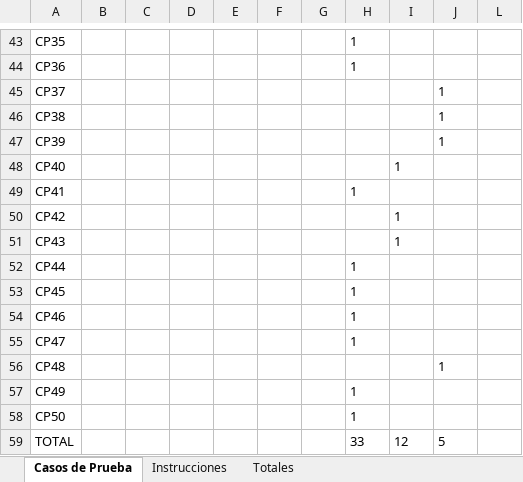
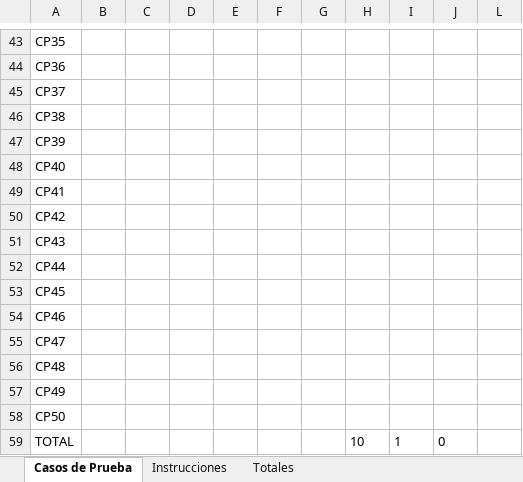
Before and after one commit to ElMaikina/utfsm-isw, an Excel workbook: Casos_de_Prueba_Template_1.xlsx, sheet Casos de Prueba, drawn as a sheet; only a part is shown, gaps mark what is left out; values as stored, in another font and other column widths than the file's, no borders; charts and pictures not drawn; the diff covers the shown part only; the diff names each change by its address in the sheet, - before the commit and + after, or states it on an @@ line.

```diff
--- a/Casos_de_Prueba_Template_1.xlsx (sheet Casos de Prueba)
+++ b/Casos_de_Prueba_Template_1.xlsx (sheet Casos de Prueba)
-H43:H44: 1
+H43:H44: (empty)
-J45:J47: 1
+J45:J47: (empty)
-I48: 1
+I48: (empty)
-H49: 1
+H49: (empty)
-I50:I51: 1
+I50:I51: (empty)
-H52:H55: 1
+H52:H55: (empty)
-J56: 1
+J56: (empty)
-H57:H58: 1
+H57:H58: (empty)
-H59: 33
+H59: 10
-I59: 12
+I59: 1
-J59: 5
+J59: 0
```
Also changed, not shown: 39 edited cells elsewhere in this sheet, sheet Totales, sheet Instrucciones, charts or pictures, 1 other file.
